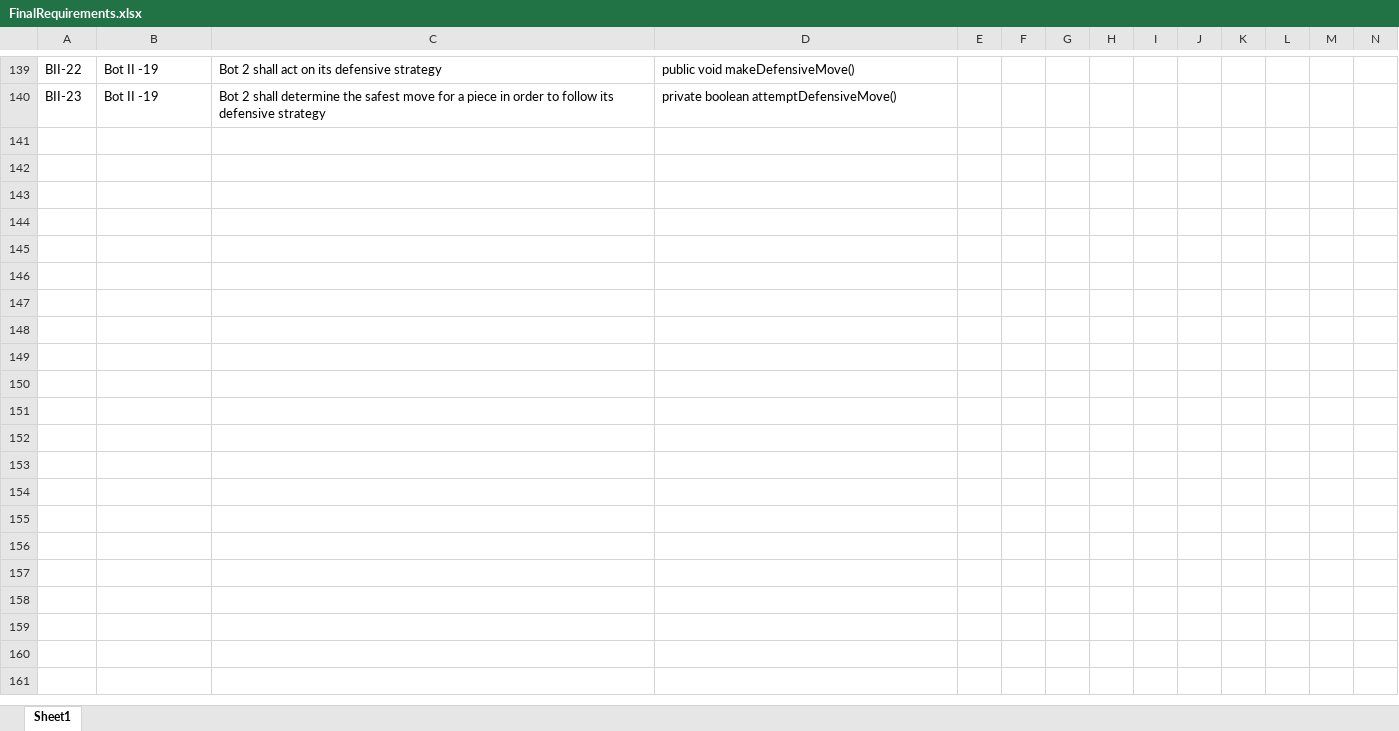
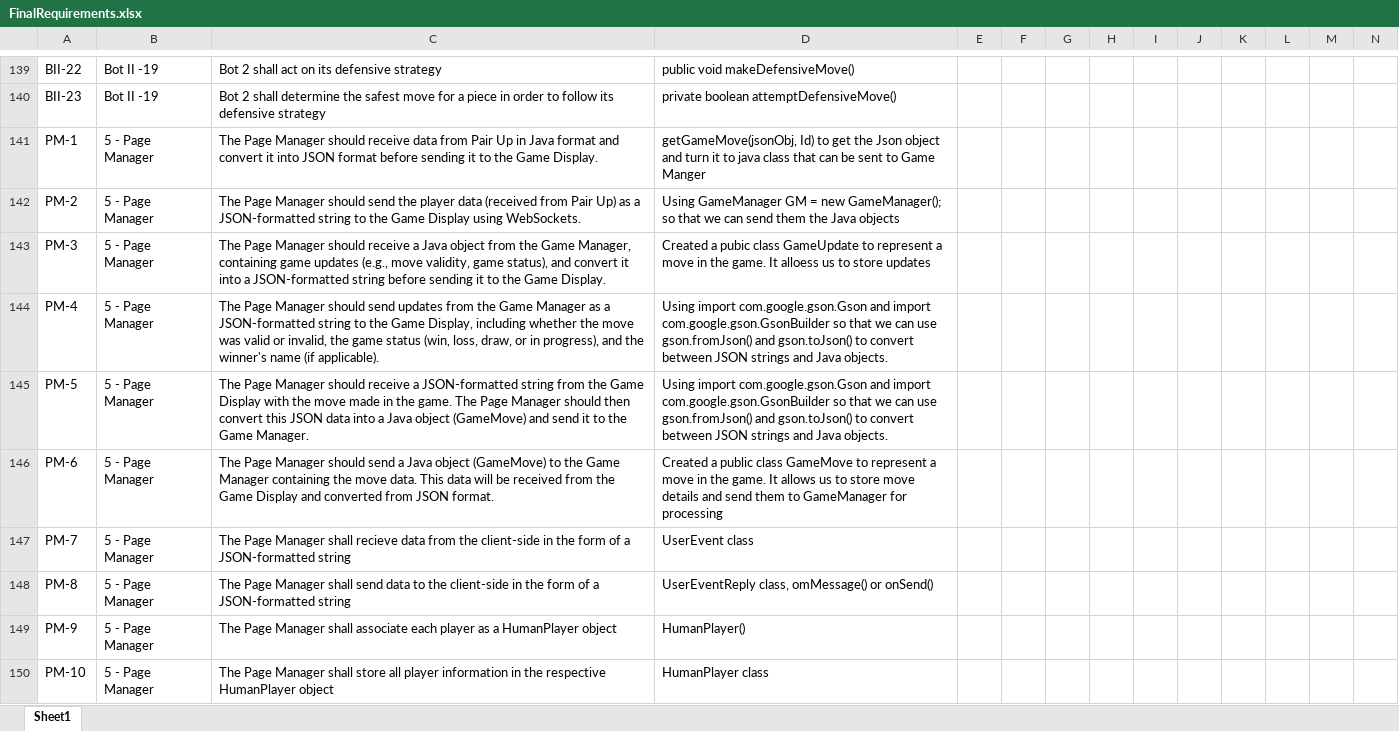
Before and after one commit to utastudents/cse3310-sp25-004, an Excel workbook: FinalRequirements/FinalRequirements.xlsx, sheet Sheet1, drawn as a sheet; only a part is shown, gaps mark what is left out; values as stored, in another font and other column widths than the file's, no borders; rows hold the shown columns only; the diff covers the shown part only; the diff names each change by its address in the sheet, - before the commit and + after, or states it on an @@ line.

```diff
--- a/FinalRequirements/FinalRequirements.xlsx (sheet Sheet1)
+++ b/FinalRequirements/FinalRequirements.xlsx (sheet Sheet1)
+row 141: PM-1 | 5 - Page Manager | The Page Manager should receive data from Pair Up in Java format and convert it into JSON format before sending it to the Game Display. | getGameMove(jsonObj, Id) to get the Json object and turn it to java class that can be sent to Game Manger
+row 142: PM-2 | 5 - Page Manager | The Page Manager should send the player data (received from Pair Up) as a JSON-formatted string to the Game Display using WebSockets. | Using GameManager GM = new GameManager(); so that we can send them the Java objects
+row 143: PM-3 | 5 - Page Manager | The Page Manager should receive a Java object from the Game Manager, containing game updates (e.g., move validity, game status), and convert it into a JSON-formatted string before sending it to the Game Display. | Created a pubic class GameUpdate to represent a move in the game. It alloess us to store updates
+row 144: PM-4 | 5 - Page Manager | The Page Manager should send updates from the Game Manager as a JSON-formatted string to the Game Display, including whether the move was valid or invalid, the game status (win, loss, draw, or in progress), and the winner's name (if applicable). | Using import com.google.gson.Gson and import com.google.gson.GsonBuilder so that we can use gson.fromJson() and gson.toJson() to convert between JSON strings and Java objects.
+row 145: PM-5 | 5 - Page Manager | The Page Manager should receive a JSON-formatted string from the Game Display with the move made in the game. The Page Manager should then convert this JSON data into a Java object (GameMove) and send it to the Game Manager. | Using import com.google.gson.Gson and import com.google.gson.GsonBuilder so that we can use gson.fromJson() and gson.toJson() to convert between JSON strings and Java objects.
+row 146: PM-6 | 5 - Page Manager | The Page Manager should send a Java object (GameMove) to the Game Manager containing the move data. This data will be received from the Game Display and converted from JSON format. | Created a public class GameMove to represent a move in the game. It allows us to store move details and send them to GameManager for processing
+row 147: PM-7 | 5 - Page Manager | The Page Manager shall recieve data from the client-side in the form of a JSON-formatted string | UserEvent class
+row 148: PM-8 | 5 - Page Manager | The Page Manager shall send data to the client-side in the form of a JSON-formatted string | UserEventReply class, omMessage() or onSend()
+row 149: PM-9 | 5 - Page Manager | The Page Manager shall associate each player as a HumanPlayer object | HumanPlayer()
+row 150: PM-10 | 5 - Page Manager | The Page Manager shall store all player information in the respective HumanPlayer object | HumanPlayer class
```
Also changed, not shown: 27 added rows elsewhere in this sheet, 1 other file.
